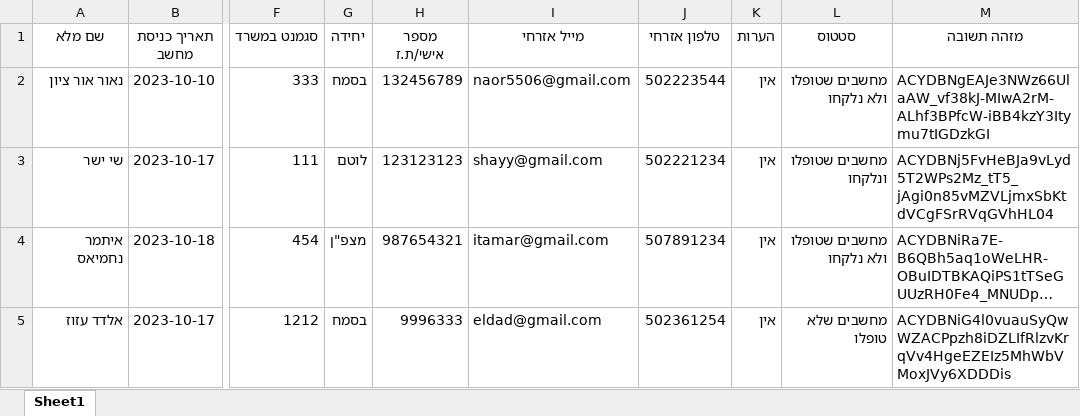
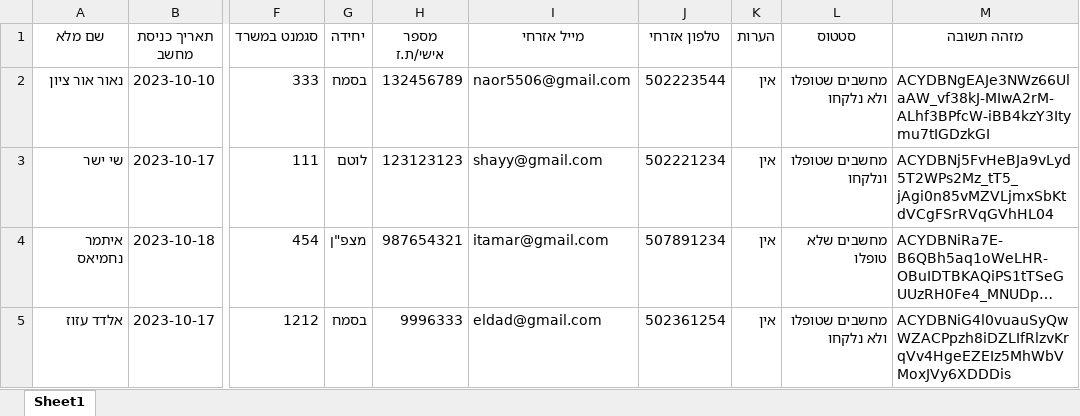
Before and after one commit to NaorOrZion/pc-status-website, an Excel workbook: db/test.xlsx, sheet Sheet1, drawn as a sheet; only a part is shown, gaps mark what is left out; long unchanged cells end in …; values as stored, in another font and other column widths than the file's, no borders; the diff names each change by its address in the sheet, - before the commit and + after, or states it on an @@ line.

```diff
--- a/db/test.xlsx (sheet Sheet1)
+++ b/db/test.xlsx (sheet Sheet1)
-L4 (סטטוס): מחשבים שטופלו ולא נלקחו
+L4 (סטטוס): מחשבים שלא טופלו
-L5 (סטטוס): מחשבים שלא טופלו
+L5 (סטטוס): מחשבים שטופלו ולא נלקחו
```
Also changed, not shown: 3 other files.
